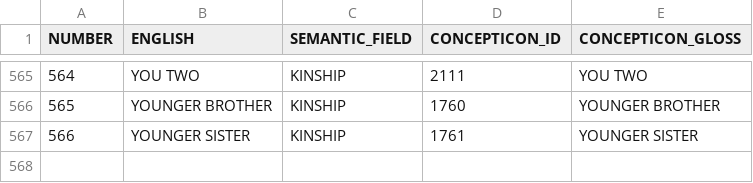
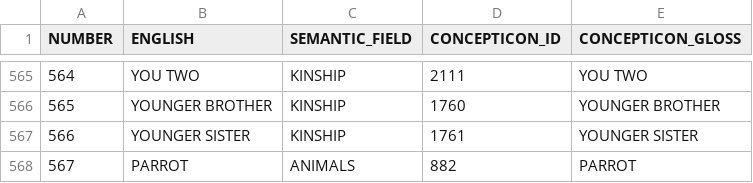
Before and after one commit to tupian-language-resources/kahd, a TSV file: etc/concepts.tsv, drawn as a sheet; only a part is shown, gaps mark what is left out.

```diff
--- a/etc/concepts.tsv
+++ b/etc/concepts.tsv
@@ -567 +567,2 @@ NUMBER	ENGLISH	SEMANTIC_FIELD	CONCEPTICON_ID	CONCEPTICON_GLOSS
 566	YOUNGER SISTER	KINSHIP	1761	YOUNGER SISTER
+567	PARROT	ANIMALS	882	PARROT
```
Also changed, not shown: cldf/languages.csv, cldf/parameters.csv, 15 other files.
